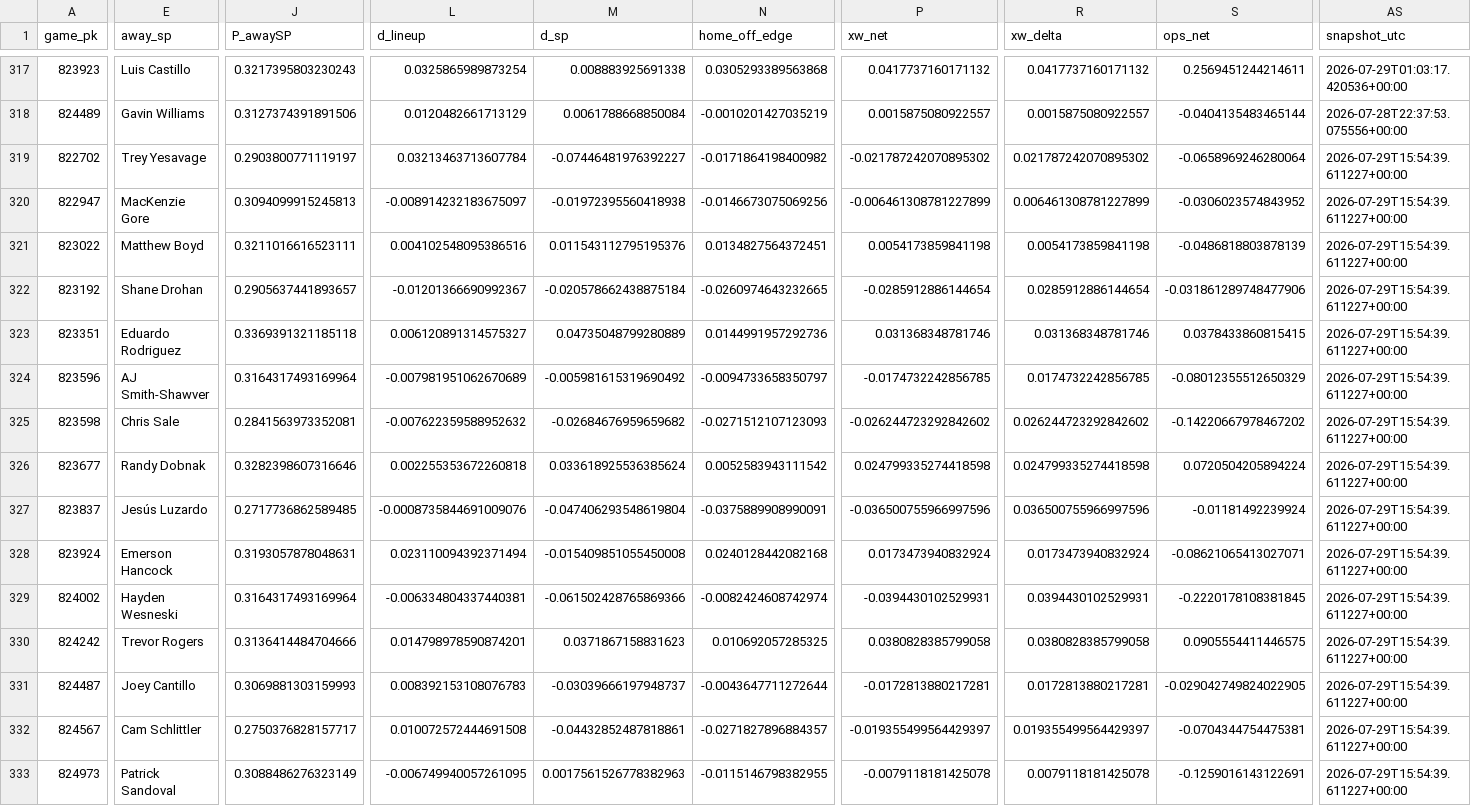
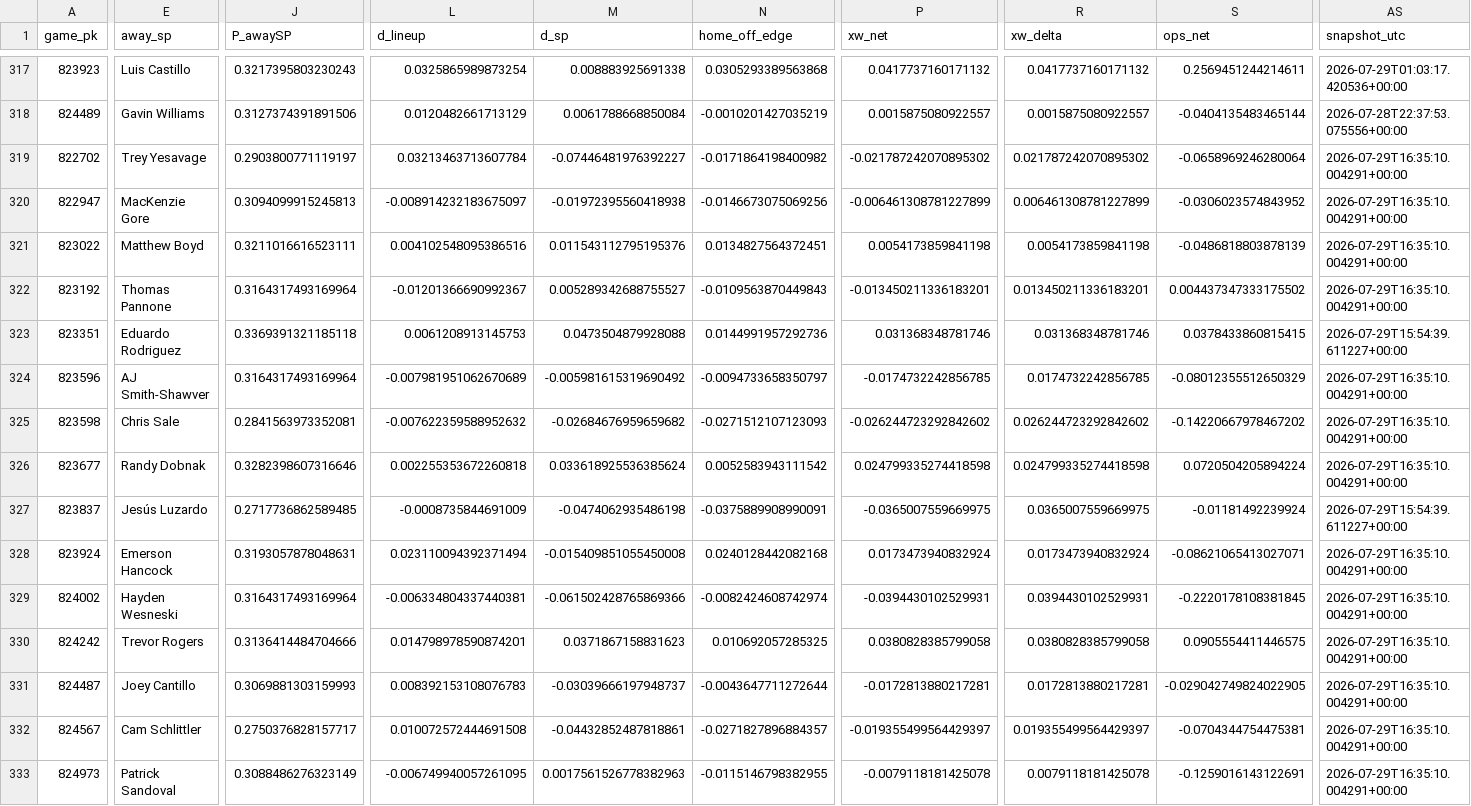
Before and after one commit to Dave356w/Dave356w, a CSV file: data/mlb_lean_ledger.csv, drawn as a sheet; only a part is shown, gaps mark what is left out; the diff covers the shown part only; the diff names each change by its address in the sheet, - before the commit and + after, or states it on an @@ line.

```diff
--- a/data/mlb_lean_ledger.csv
+++ b/data/mlb_lean_ledger.csv
-AS319:AS322 (snapshot_utc): 2026-07-29T15:54:39.611227+00:00
+AS319:AS322 (snapshot_utc): 2026-07-29T16:35:10.004291+00:00
-E322 (away_sp): Shane Drohan
+E322 (away_sp): Thomas Pannone
-J322 (P_awaySP): 0.2905637441893657
+J322 (P_awaySP): 0.3164317493169964
-M322 (d_sp): -0.020578662438875184
+M322 (d_sp): 0.005289342688755527
-N322 (home_off_edge): -0.0260974643232665
+N322 (home_off_edge): -0.0109563870449843
-P322 (xw_net): -0.0285912886144654
+P322 (xw_net): -0.013450211336183201
-R322 (xw_delta): 0.0285912886144654
+R322 (xw_delta): 0.013450211336183201
-S322 (ops_net): -0.031861289748477906
+S322 (ops_net): 0.004437347333175502
-L323 (d_lineup): 0.006120891314575327
+L323 (d_lineup): 0.0061208913145753
-M323 (d_sp): 0.04735048799280889
+M323 (d_sp): 0.0473504879928088
-AS324:AS326 (snapshot_utc): 2026-07-29T15:54:39.611227+00:00
+AS324:AS326 (snapshot_utc): 2026-07-29T16:35:10.004291+00:00
-L327 (d_lineup): -0.0008735844691009076
+L327 (d_lineup): -0.0008735844691009
-M327 (d_sp): -0.047406293548619804
+M327 (d_sp): -0.0474062935486198
-P327 (xw_net): -0.036500755966997596
+P327 (xw_net): -0.0365007559669975
-R327 (xw_delta): 0.036500755966997596
+R327 (xw_delta): 0.0365007559669975
-AS328:AS333 (snapshot_utc): 2026-07-29T15:54:39.611227+00:00
+AS328:AS333 (snapshot_utc): 2026-07-29T16:35:10.004291+00:00
```
Also changed, not shown: 13 edited cells elsewhere in this file, data/leans_2026-07-29_pl.csv, data/leans_2026-07-29_xw.csv.
